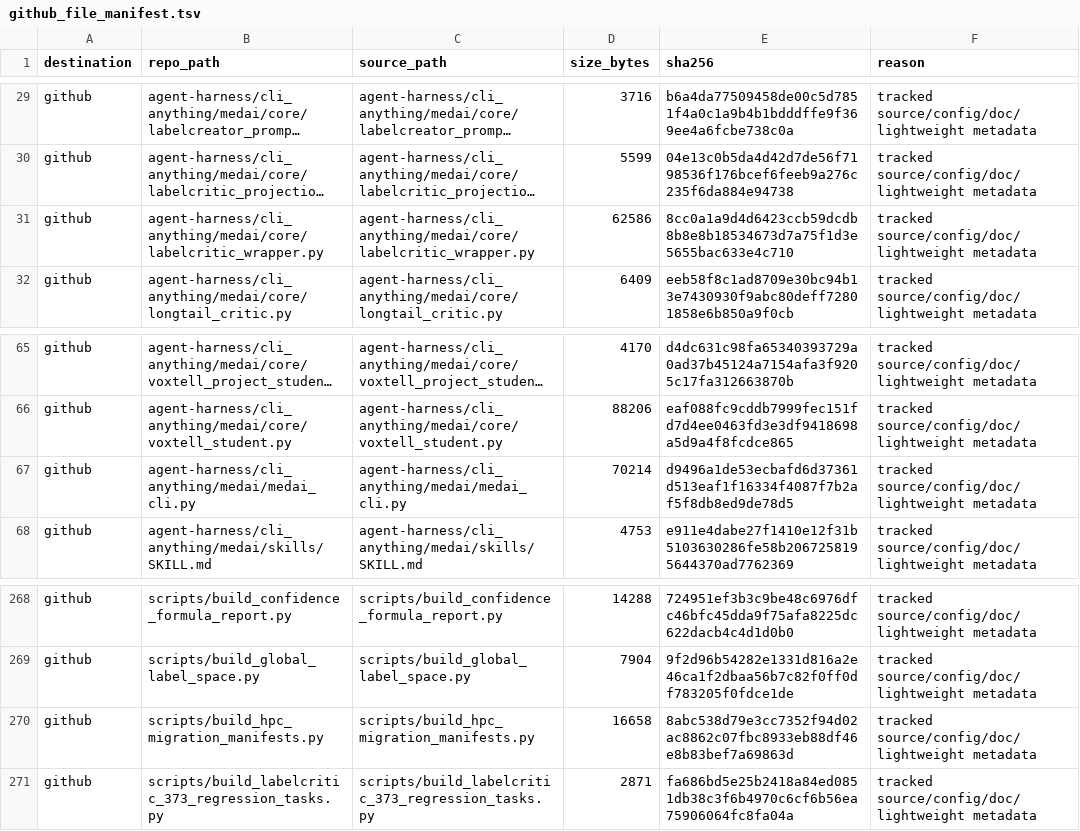
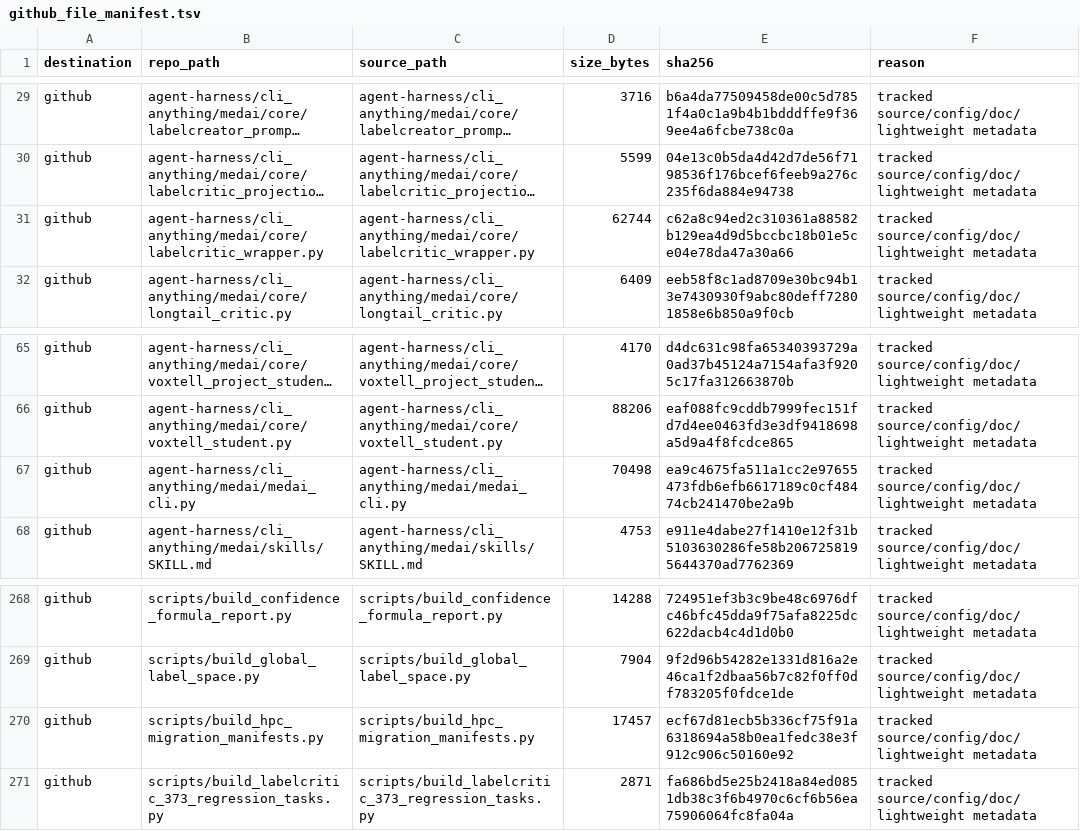
Before and after one commit to Xiang-mira/medical_agent, a TSV file: docs/migration/github_file_manifest.tsv, drawn as a sheet; only a part is shown, gaps mark what is left out; long unchanged cells end in …; the diff covers the shown part only; the diff names each change by its address in the sheet, - before the commit and + after, or states it on an @@ line.

```diff
--- a/docs/migration/github_file_manifest.tsv
+++ b/docs/migration/github_file_manifest.tsv
-D31 (size_bytes): 62586
+D31 (size_bytes): 62744
-E31 (sha256): 8cc0a1a9d4d6423ccb59dcdb8b8e8b18534673d7a75f1d3e5655bac633e4c710
+E31 (sha256): c62a8c94ed2c310361a88582b129ea4d9d5bccbc18b01e5ce04e78da47a30a66
-D67 (size_bytes): 70214
+D67 (size_bytes): 70498
-E67 (sha256): d9496a1de53ecbafd6d37361d513eaf1f16334f4087f7b2af5f8db8ed9de78d5
+E67 (sha256): ea9c4675fa511a1cc2e97655473fdb6efb6617189c0cf48474cb241470be2a9b
-D270 (size_bytes): 16658
+D270 (size_bytes): 17457
-E270 (sha256): 8abc538d79e3cc7352f94d02ac8862c07fbc8933eb88df46e8b83bef7a69863d
+E270 (sha256): ecf67d81ecb5b336cf75f91a6318694a58b0ea1fedc38e3f912c906c50160e92
```
Also changed, not shown: 2 added rows and 16 edited cells elsewhere in this file, docs/migration/hf_upload_plan.tsv, 7 other files.
